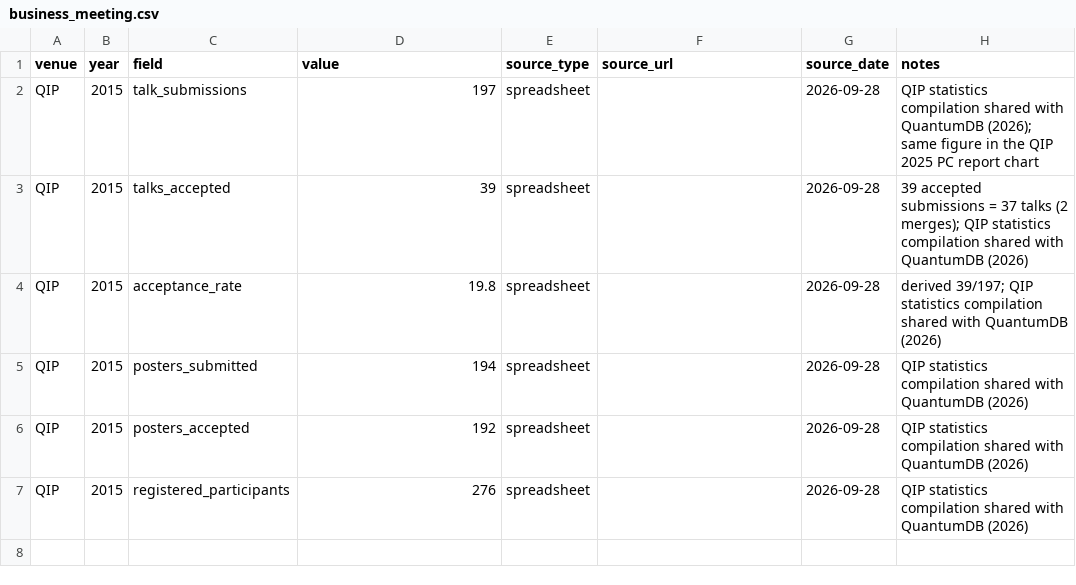
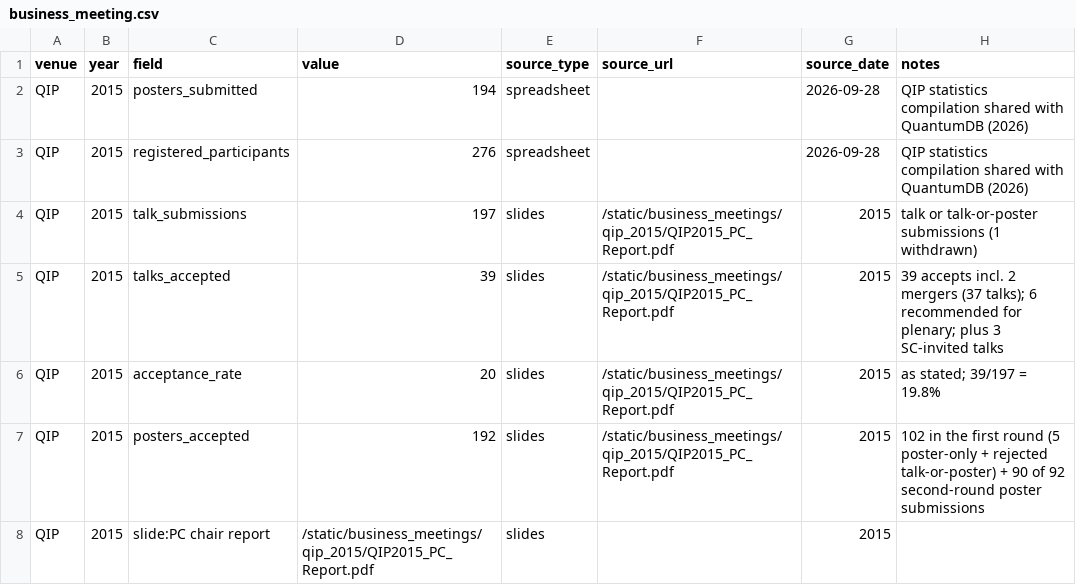
Before and after one commit to IAQI/QuantumDB, a CSV file: data/conferences/qip_2015/business_meeting.csv, drawn as a sheet; removed rows and columns are numbered as before the commit, all else as after; the diff names each change by its address in the sheet, - before the commit and + after, or states it on an @@ line.

```diff
--- a/data/conferences/qip_2015/business_meeting.csv
+++ b/data/conferences/qip_2015/business_meeting.csv
-row 2: QIP | 2015 | talk_submissions | 197 | spreadsheet |  | 2026-09-28 | QIP statistics compilation shared with QuantumDB (2026); same figure in the QIP 2025 PC report chart
-row 3: QIP | 2015 | talks_accepted | 39 | spreadsheet |  | 2026-09-28 | 39 accepted submissions = 37 talks (2 merges); QIP statistics compilation shared with QuantumDB (2026)
-row 4: QIP | 2015 | acceptance_rate | 19.8 | spreadsheet |  | 2026-09-28 | derived 39/197; QIP statistics compilation shared with QuantumDB (2026)
-row 6: QIP | 2015 | posters_accepted | 192 | spreadsheet |  | 2026-09-28 | QIP statistics compilation shared with QuantumDB (2026)
+row 4: QIP | 2015 | talk_submissions | 197 | slides | /static/business_meetings/qip_2015/QIP2015_PC_Report.pdf | 2015 | talk or talk-or-poster submissions (1 withdrawn)
+row 5: QIP | 2015 | talks_accepted | 39 | slides | /static/business_meetings/qip_2015/QIP2015_PC_Report.pdf | 2015 | 39 accepts incl. 2 mergers (37 talks); 6 recommended for plenary; plus 3 SC-invited talks
+row 6: QIP | 2015 | acceptance_rate | 20 | slides | /static/business_meetings/qip_2015/QIP2015_PC_Report.pdf | 2015 | as stated; 39/197 = 19.8%
+row 7: QIP | 2015 | posters_accepted | 192 | slides | /static/business_meetings/qip_2015/QIP2015_PC_Report.pdf | 2015 | 102 in the first round (5 poster-only + rejected talk-or-poster) + 90 of 92 second-round poster submissions
+row 8: QIP | 2015 | slide:PC chair report | /static/business_meetings/qip_2015/QIP2015_PC_Report.pdf | slides |  | 2015
```
Also changed, not shown: data/conferences/qip_2014/business_meeting.csv, data/conferences/qip_2016/business_meeting.csv, 21 other files.
